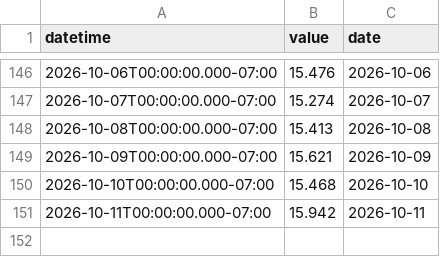
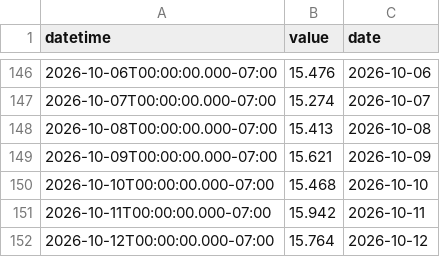
Before and after one commit to rossyndicate/TLS_DSS, a CSV file: data_submodule/raw_data/target_output/northfork_daily.csv, drawn as a sheet; only a part is shown, gaps mark what is left out.

```diff
--- a/data_submodule/raw_data/target_output/northfork_daily.csv
+++ b/data_submodule/raw_data/target_output/northfork_daily.csv
@@ -151 +151,2 @@ datetime,value,date
 2026-10-11T00:00:00.000-07:00,15.942,2026-10-11
+2026-10-12T00:00:00.000-07:00,15.764,2026-10-12
```
Also changed, not shown: data_submodule/raw_data/target_output/granby_daily_pump_data.csv, data_submodule/raw_data/target_output/grand_east_inlet_daily.csv, 5 other files.
